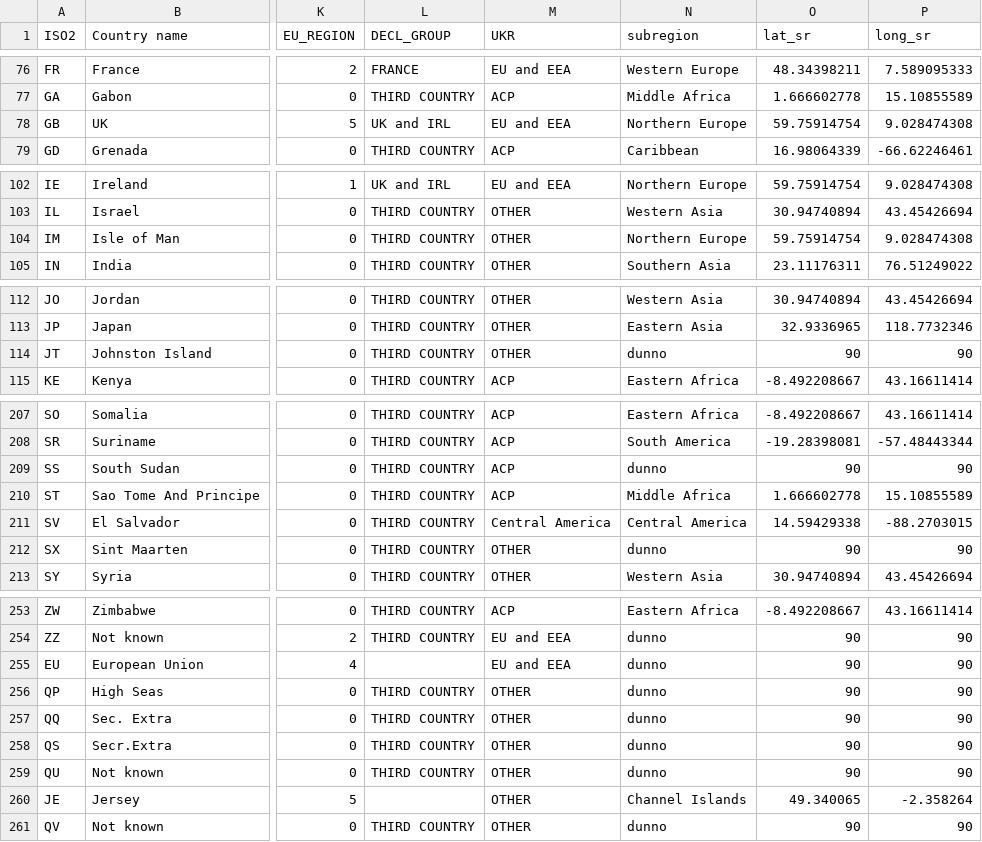
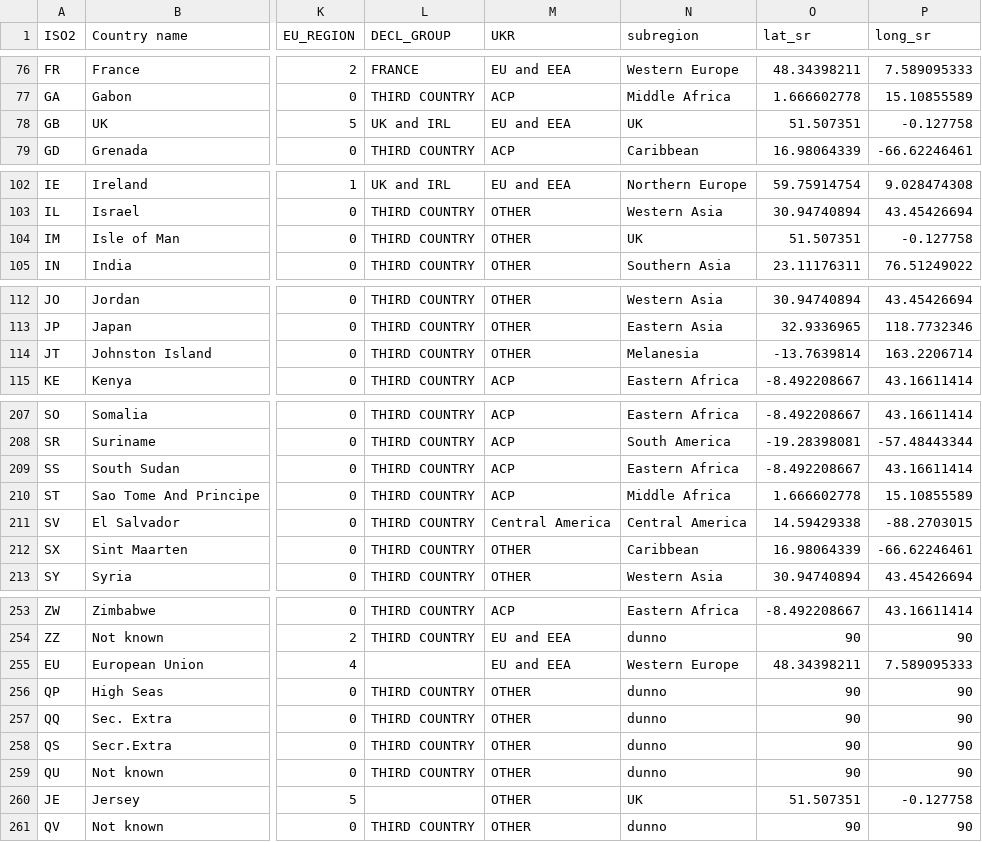
Before and after one commit to hoolio61/data, a CSV file: jules_biglist.csv, drawn as a sheet; only a part is shown, gaps mark what is left out; the diff covers the shown part only; the diff names each change by its address in the sheet, - before the commit and + after, or states it on an @@ line.

```diff
--- a/jules_biglist.csv
+++ b/jules_biglist.csv
-N78 (subregion): Northern Europe
+N78 (subregion): UK
-O78 (lat_sr): 59.75914754
+O78 (lat_sr): 51.507351
-P78 (long_sr): 9.028474308
+P78 (long_sr): -0.127758
-N104 (subregion): Northern Europe
+N104 (subregion): UK
-O104 (lat_sr): 59.75914754
+O104 (lat_sr): 51.507351
-P104 (long_sr): 9.028474308
+P104 (long_sr): -0.127758
-N114 (subregion): dunno
+N114 (subregion): Melanesia
-O114 (lat_sr): 90
+O114 (lat_sr): -13.7639814
-P114 (long_sr): 90
+P114 (long_sr): 163.2206714
-N209 (subregion): dunno
+N209 (subregion): Eastern Africa
-O209 (lat_sr): 90
+O209 (lat_sr): -8.492208667
-P209 (long_sr): 90
+P209 (long_sr): 43.16611414
-N212 (subregion): dunno
+N212 (subregion): Caribbean
-O212 (lat_sr): 90
+O212 (lat_sr): 16.98064339
-P212 (long_sr): 90
+P212 (long_sr): -66.62246461
-N255 (subregion): dunno
+N255 (subregion): Western Europe
-O255 (lat_sr): 90
+O255 (lat_sr): 48.34398211
-P255 (long_sr): 90
+P255 (long_sr): 7.589095333
-N260 (subregion): Channel Islands
+N260 (subregion): UK
-O260 (lat_sr): 49.340065
+O260 (lat_sr): 51.507351
-P260 (long_sr): -2.358264
+P260 (long_sr): -0.127758
```
Also changed, not shown: 72 edited cells elsewhere in this file.
